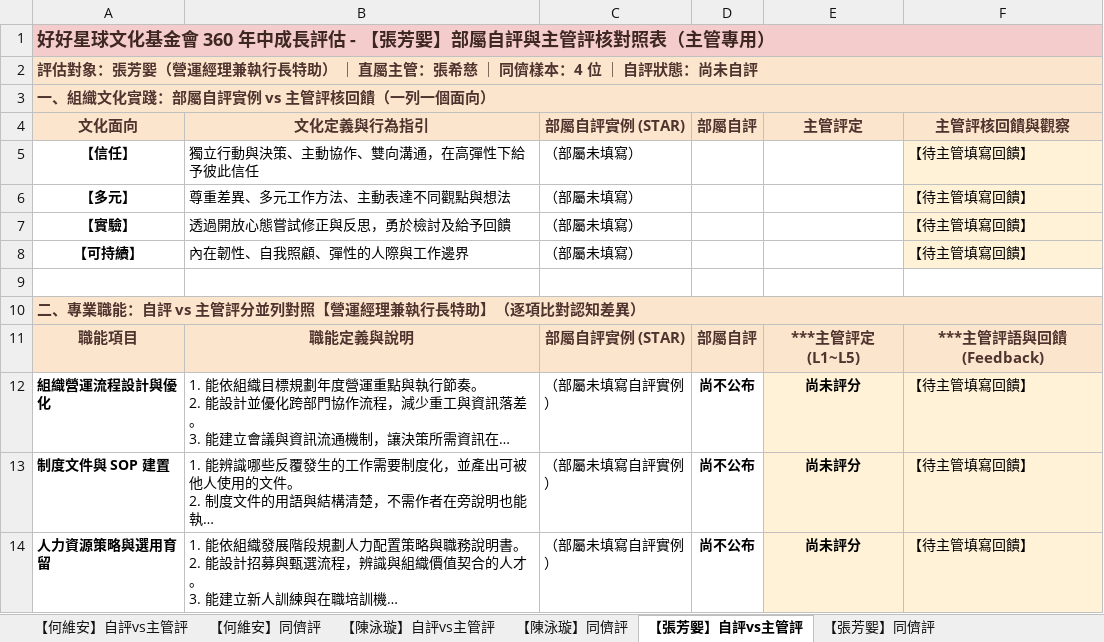
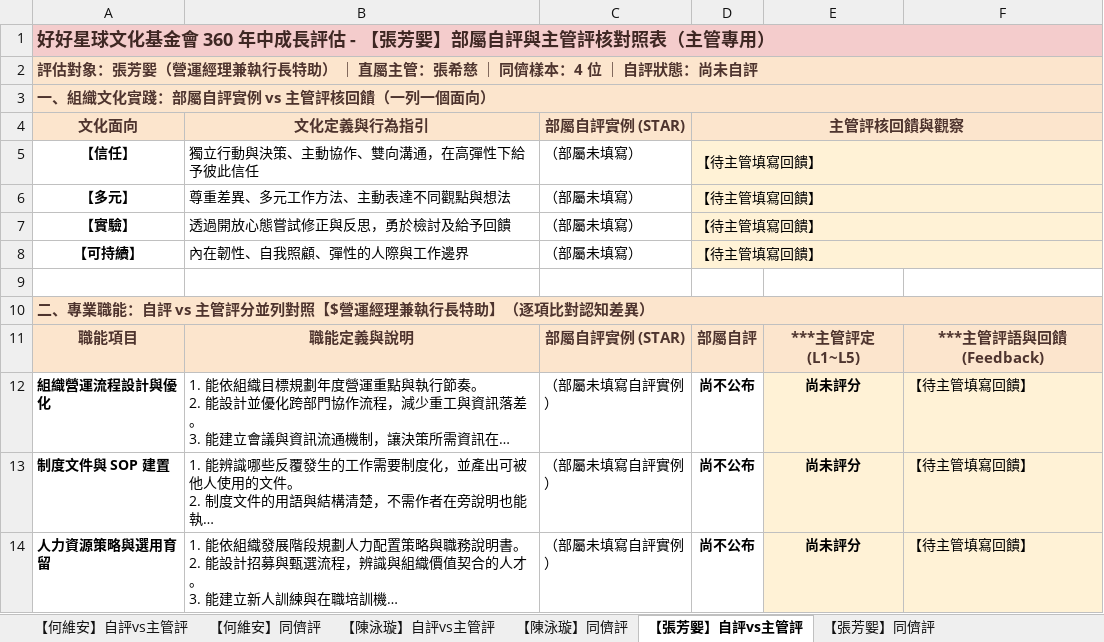
Before and after one commit to alananaone/Wellplanet-Competency, an Excel workbook: reports_excel/好好星球_360年中成長評估_【主管評下屬用】Master總表.xlsx, sheet 【張芳媐】自評vs主管評, drawn as a sheet; only a part is shown; long unchanged cells end in …; values as stored, in another font and other column widths than the file's, no borders; the diff names each change by its address in the sheet, - before the commit and + after, or states it on an @@ line.

Commit message:
fix: 移除組織文化實踐中的「部屬自評」與「主管評定」欄位，對齊 4 欄標準格式

```diff
--- a/reports_excel/好好星球_360年中成長評估_【主管評下屬用】Master總表.xlsx (sheet 【張芳媐】自評vs主管評)
+++ b/reports_excel/好好星球_360年中成長評估_【主管評下屬用】Master總表.xlsx (sheet 【張芳媐】自評vs主管評)
-D4: 部屬自評
+D4: 主管評核回饋與觀察
+D4:F4 merged
-E4: 主管評定
+E4: (empty)
-F4: 主管評核回饋與觀察
+F4: (empty)
-D5:D8 (主管評核回饋與觀察): (empty)
+D5:D8 (主管評核回饋與觀察): 【待主管填寫回饋】
-D5:E8 fill: none
+D5:E8 fill: #FFF2D6
+D5:F5 merged
-F5:F8: 【待主管填寫回饋】
+F5:F8: (empty)
+D6:F6 merged
+D7:F7 merged
+D8:F8 merged
-A10 (文化面向): 二、專業職能：自評 vs 主管評分並列對照【營運經理兼執行長特助】（逐項比對認知差異）
+A10 (文化面向): 二、專業職能：自評 vs 主管評分並列對照【$營運經理兼執行長特助】（逐項比對認知差異）
```
Also changed, not shown: sheet 【姚品瑄】自評vs主管評, sheet 【胡喻翔】自評vs主管評, sheet 【薛筑瑄】自評vs主管評, sheet 【林文琇】自評vs主管評, sheet 【何維安】自評vs主管評, sheet 【陳泳璇】自評vs主管評, 11 more sheets, reports_excel/【張芳媐】_【主管評下屬用】.xlsx, reports_excel/【戴佑珍】_【主管評下屬用】.xlsx, 14 other files.
